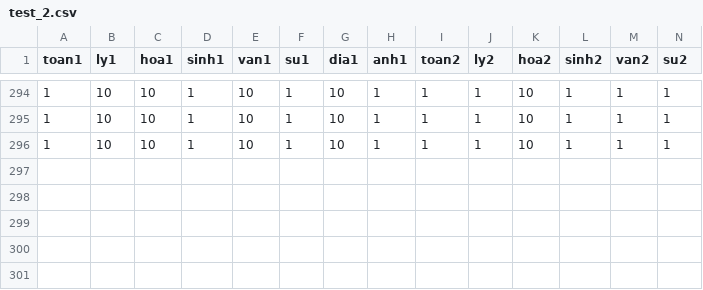
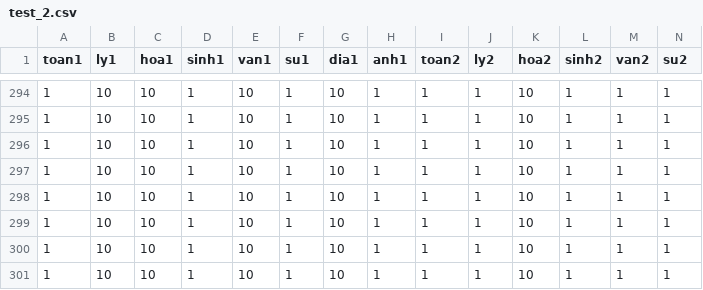
Before and after one commit to HoangHaiDang02/bigDataMongoDBandDocker, a CSV file: bigData/pythonMLP/test_2.csv, drawn as a sheet; only a part is shown, gaps mark what is left out; rows hold the shown columns only; the diff names each change by its address in the sheet, - before the commit and + after, or states it on an @@ line.

```diff
--- a/bigData/pythonMLP/test_2.csv
+++ b/bigData/pythonMLP/test_2.csv
+row 297: 1 | 10 | 10 | 1 | 10 | 1 | 10 | 1 | 1 | 1 | 10 | 1 | 1 | 1
+row 298: 1 | 10 | 10 | 1 | 10 | 1 | 10 | 1 | 1 | 1 | 10 | 1 | 1 | 1
+row 299: 1 | 10 | 10 | 1 | 10 | 1 | 10 | 1 | 1 | 1 | 10 | 1 | 1 | 1
+row 300: 1 | 10 | 10 | 1 | 10 | 1 | 10 | 1 | 1 | 1 | 10 | 1 | 1 | 1
+row 301: 1 | 10 | 10 | 1 | 10 | 1 | 10 | 1 | 1 | 1 | 10 | 1 | 1 | 1
```
Also changed, not shown: 3 other files.
